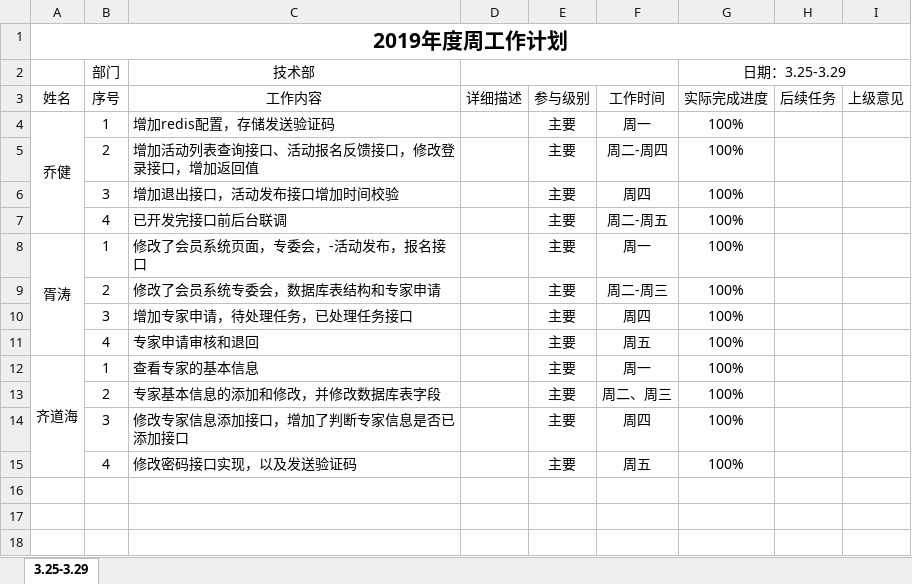
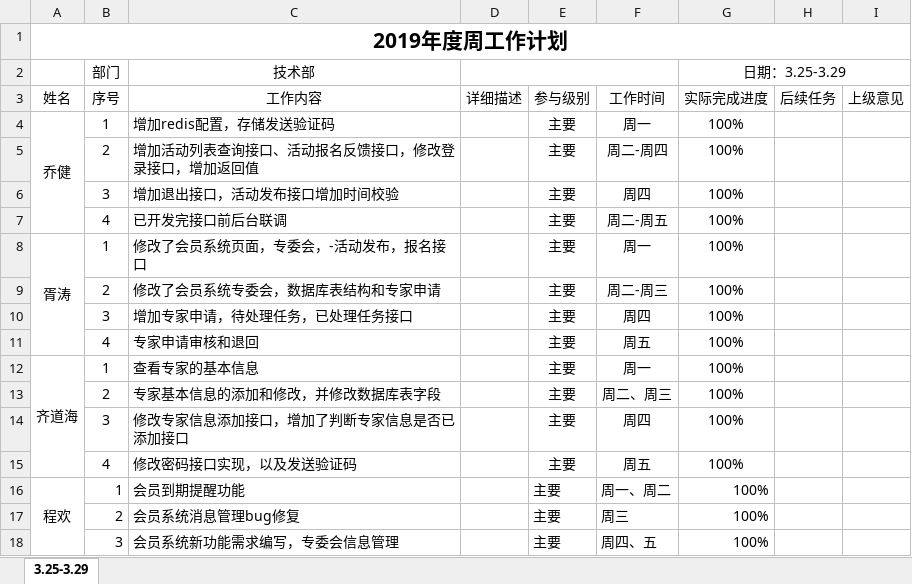
Before and after one commit to qiaojian0907/weekReport, an Excel workbook: 技术部周报.xlsx, sheet 3.25-3.29, drawn as a sheet; values as stored, in another font and other column widths than the file's, no borders; the diff names each change by its address in the sheet, - before the commit and + after, or states it on an @@ line.

Commit message:
ch zhoubao

```diff
--- a/技术部周报.xlsx (sheet 3.25-3.29)
+++ b/技术部周报.xlsx (sheet 3.25-3.29)
+row 16: 程欢 | 1 | 会员到期提醒功能 |  | 主要 | 周一、周二 | 100%
+row 17:  | 2 | 会员系统消息管理bug修复 |  | 主要 | 周三 | 100%
+row 18:  | 3 | 会员系统新功能需求编写，专委会信息管理 |  | 主要 | 周四、五 | 100%
```
